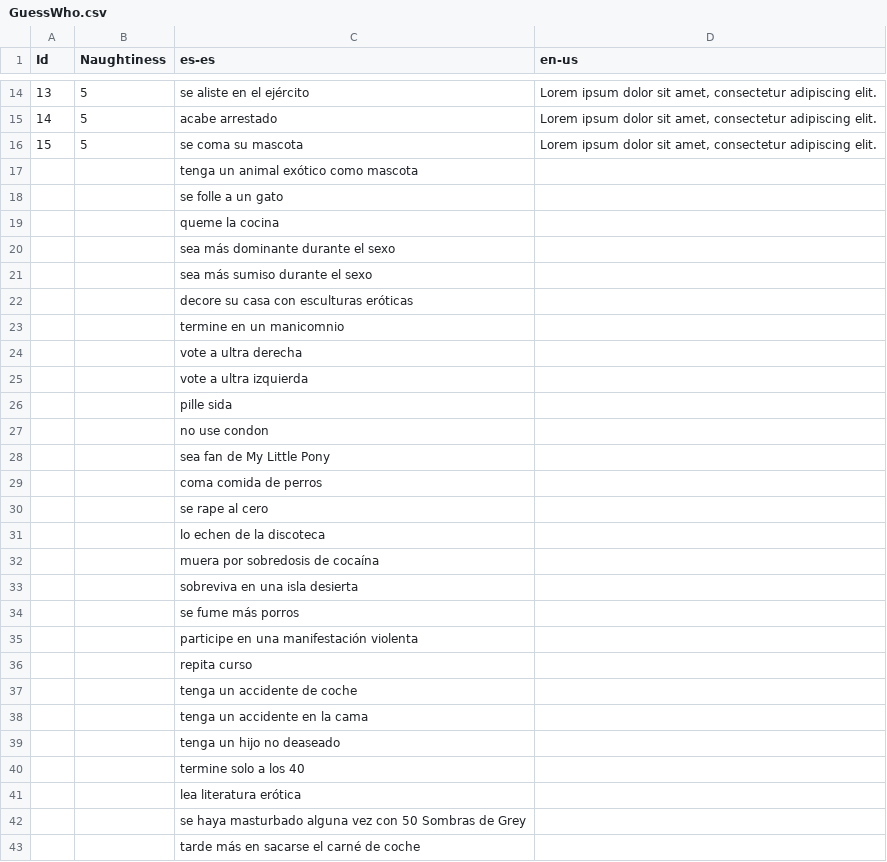
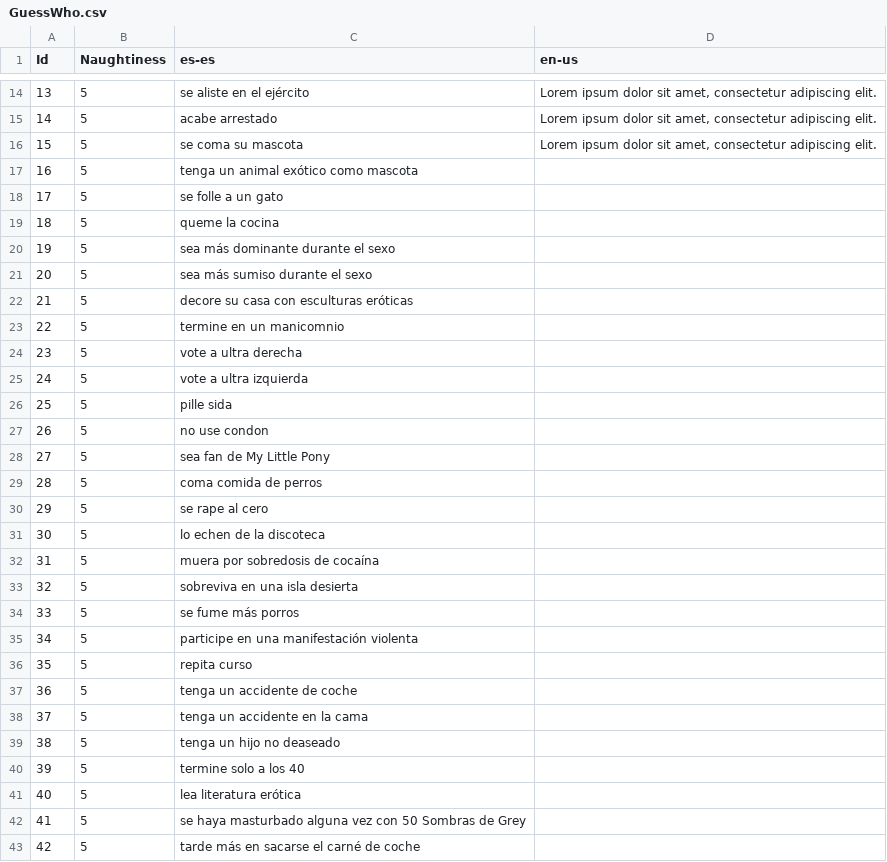
Before and after one commit to guplem/DrinkAndPlay, a CSV file: DrinkAndPlay/Assets/_General/Resources/GuessWho.csv, drawn as a sheet; only a part is shown, gaps mark what is left out; the diff covers the shown part only.

```diff
--- a/DrinkAndPlay/Assets/_General/Resources/GuessWho.csv
+++ b/DrinkAndPlay/Assets/_General/Resources/GuessWho.csv
@@ -16,28 +16,28 @@ Id,Naughtiness,es-es,en-us
 15,5,se coma su mascota,"Lorem ipsum dolor sit amet, consectetur adipiscing elit."
-,,tenga un animal exótico como mascota,
-,,se folle a un gato,
-,,queme la cocina,
-,,sea más dominante durante el sexo,
-,,sea más sumiso durante el sexo,
-,,decore su casa con esculturas eróticas,
-,,termine en un manicomnio,
-,,vote a ultra derecha,
-,,vote a ultra izquierda,
-,,pille sida,
-,,no use condon,
-,,sea fan de My Little Pony,
-,,coma comida de perros,
-,,se rape al cero,
-,,lo echen de la discoteca,
-,,muera por sobredosis de cocaína,
-,,sobreviva en una isla desierta,
-,,se fume más porros,
-,,participe en una manifestación violenta,
-,,repita curso,
-,,tenga un accidente de coche,
-,,tenga un accidente en la cama,
-,,tenga un hijo no deaseado,
-,,termine solo a los 40,
-,,lea literatura erótica,
-,,se haya masturbado alguna vez con 50 Sombras de Grey,
-,,tarde más en sacarse el carné de coche,
+16,5,tenga un animal exótico como mascota,
+17,5,se folle a un gato,
+18,5,queme la cocina,
+19,5,sea más dominante durante el sexo,
+20,5,sea más sumiso durante el sexo,
+21,5,decore su casa con esculturas eróticas,
+22,5,termine en un manicomnio,
+23,5,vote a ultra derecha,
+24,5,vote a ultra izquierda,
+25,5,pille sida,
+26,5,no use condon,
+27,5,sea fan de My Little Pony,
+28,5,coma comida de perros,
+29,5,se rape al cero,
+30,5,lo echen de la discoteca,
+31,5,muera por sobredosis de cocaína,
+32,5,sobreviva en una isla desierta,
+33,5,se fume más porros,
+34,5,participe en una manifestación violenta,
+35,5,repita curso,
+36,5,tenga un accidente de coche,
+37,5,tenga un accidente en la cama,
+38,5,tenga un hijo no deaseado,
+39,5,termine solo a los 40,
+40,5,lea literatura erótica,
+41,5,se haya masturbado alguna vez con 50 Sombras de Grey,
+42,5,tarde más en sacarse el carné de coche,
```
Also changed, not shown: 146 edited cells elsewhere in this file, DrinkAndPlay/Assets/_General/Resources/NeverHaveIEver.csv, DrinkAndPlay/Assets/_General/Resources/TruthOrDare - Truth.csv, 8 other files.
